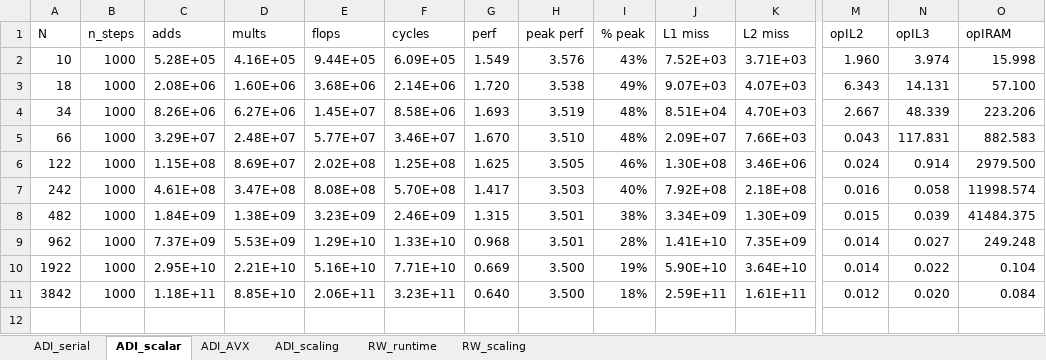
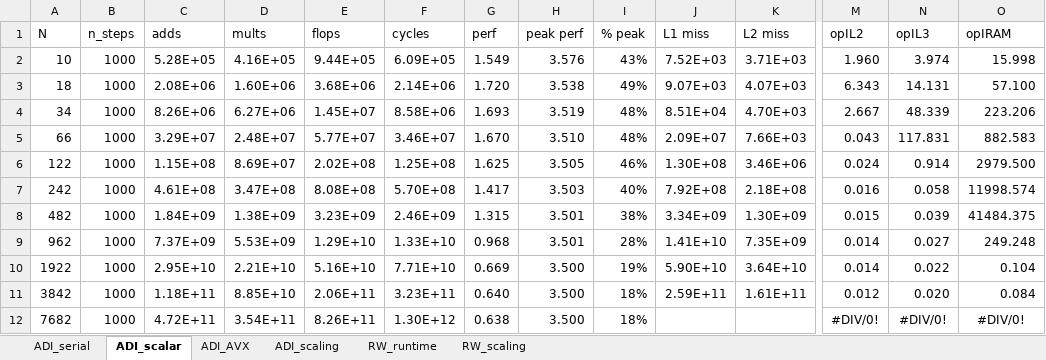
Before and after one commit to sam-maloney/msc_hpcse, an Excel workbook: Report/plots/perf_data.xlsx, sheet ADI_scalar, drawn as a sheet; only a part is shown, gaps mark what is left out; values as stored, in another font and other column widths than the file's, no borders; rows hold the shown columns only; the diff names each change by its address in the sheet, - before the commit and + after, or states it on an @@ line.

```diff
--- a/Report/plots/perf_data.xlsx (sheet ADI_scalar)
+++ b/Report/plots/perf_data.xlsx (sheet ADI_scalar)
+row 12: 7682 | 1000 | 4.72E+11 | 3.54E+11 | 8.26E+11 | 1.30E+12 | 0.638 | 3.500 | 18% |  |  | #DIV/0! | #DIV/0! | #DIV/0!
```
Also changed, not shown: sheet RW_scaling, sheet ADI_scaling, sheet ADI_serial, sheet ADI_AVX, sheet RW_runtime, 19 other files.
